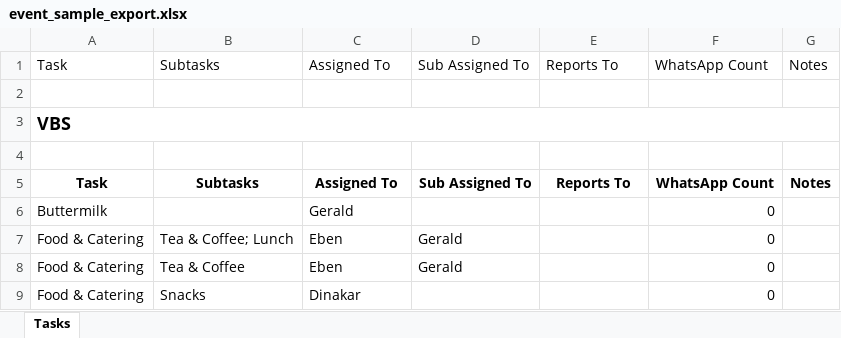
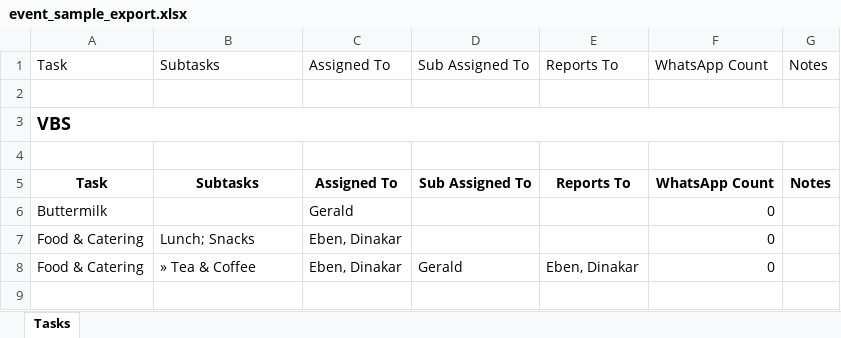
Before and after one commit to samzion1982-byte/CMS, an Excel workbook: exports/event_sample_export.xlsx, sheet Tasks, drawn as a sheet; values as stored, in another font and other column widths than the file's, no borders; the diff names each change by its address in the sheet, - before the commit and + after, or states it on an @@ line.

Commit message:
tools: update test_event_export_rows to merged parent logic

```diff
--- a/exports/event_sample_export.xlsx (sheet Tasks)
+++ b/exports/event_sample_export.xlsx (sheet Tasks)
-B7: Tea & Coffee; Lunch
+B7: Lunch; Snacks
-C7:C8: Eben
+C7:C8: Eben, Dinakar
-D7: Gerald
+D7: (empty)
-B8: Tea & Coffee
+B8: » Tea & Coffee
-E8: (empty)
+E8: Eben, Dinakar
-row 9: Food & Catering | Snacks | Dinakar |  |  | 0
```
Also changed, not shown: 3 other files.
